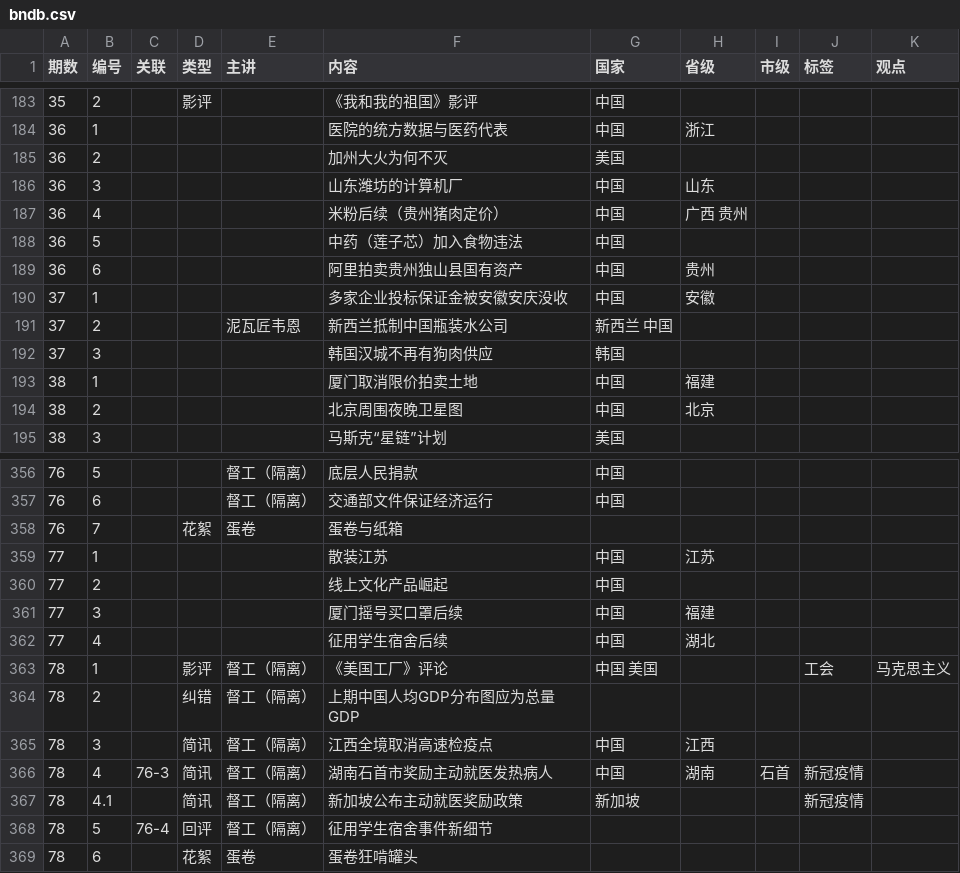
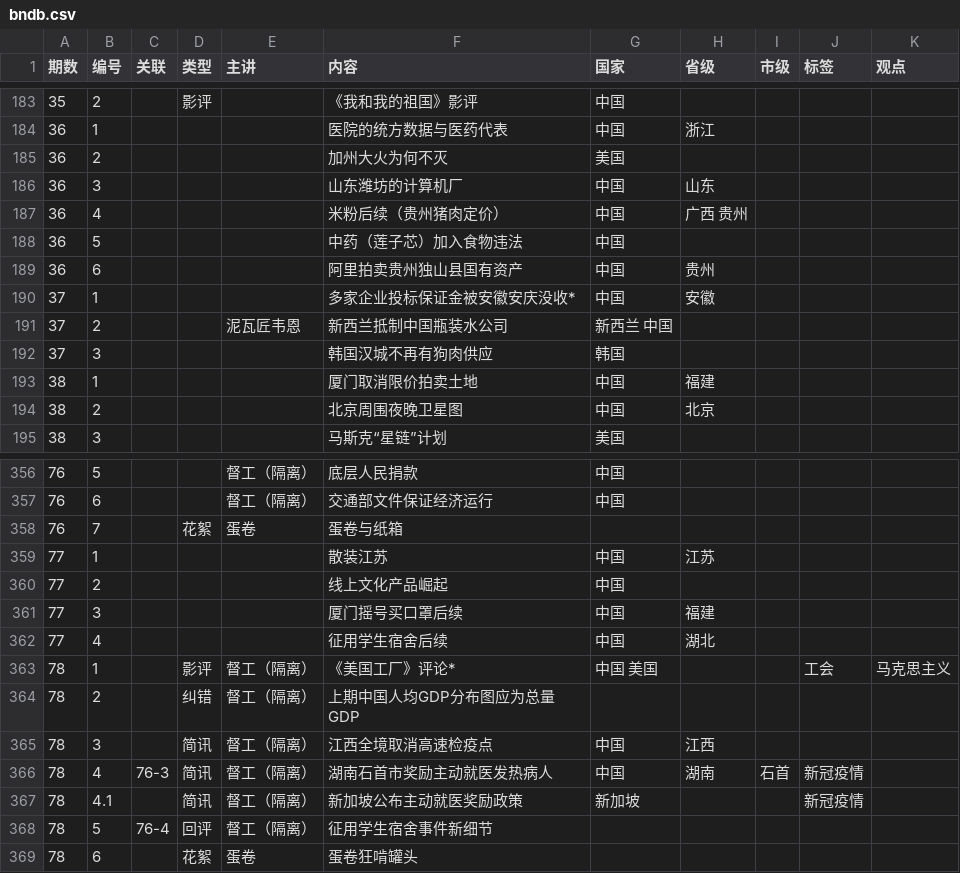
Before and after one commit to bedtimenewsdb/bndb, a CSV file: data/bndb.csv, drawn as a sheet; only a part is shown, gaps mark what is left out; the diff covers the shown part only.

```diff
--- a/data/bndb.csv
+++ b/data/bndb.csv
@@ -189,3 +189,3 @@
 36,6,,,,阿里拍卖贵州独山县国有资产,中国,贵州,,,
-37,1,,,,多家企业投标保证金被安徽安庆没收,中国,安徽,,,
+37,1,,,,多家企业投标保证金被安徽安庆没收*,中国,安徽,,,
 37,2,,,泥瓦匠韦恩,新西兰抵制中国瓶装水公司,新西兰 中国,,,,
@@ -362,3 +362,3 @@
 77,4,,,,征用学生宿舍后续,中国,湖北,,,
-78,1,,影评,督工（隔离）,《美国工厂》评论,中国 美国,,,工会,马克思主义
+78,1,,影评,督工（隔离）,《美国工厂》评论*,中国 美国,,,工会,马克思主义
 78,2,,纠错,督工（隔离）,上期中国人均GDP分布图应为总量GDP,,,,,
```
Also changed, not shown: 1 added row, 1 removed row and 19 edited cells elsewhere in this file.
